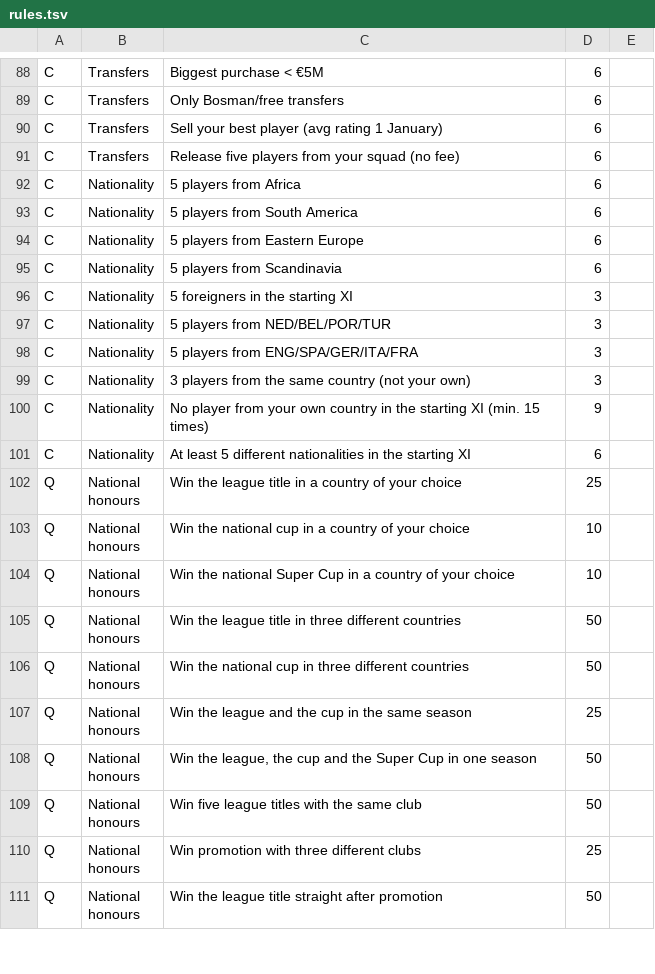
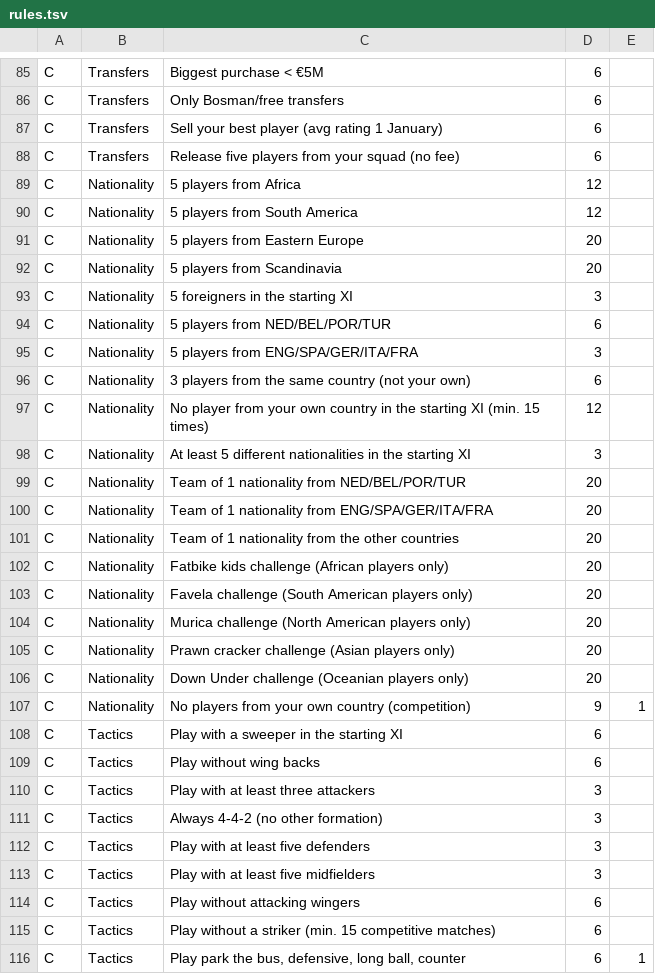
Before and after one commit to kvothe86/CMModernUI, a TSV file: ui/src/challenge/rules.tsv, drawn as a sheet; only a part is shown, gaps mark what is left out; the shorter side is filled out with more unchanged rows; the diff covers the shown part only.

```diff
--- a/ui/src/challenge/rules.tsv
+++ b/ui/src/challenge/rules.tsv
@@ -91,11 +88,29 @@ C	Transfers	Sell your best player (avg rating 1 January)	6
 C	Transfers	Release five players from your squad (no fee)	6
-C	Nationality	5 players from Africa	6
-C	Nationality	5 players from South America	6
-C	Nationality	5 players from Eastern Europe	6
-C	Nationality	5 players from Scandinavia	6
+C	Nationality	5 players from Africa	12
+C	Nationality	5 players from South America	12
+C	Nationality	5 players from Eastern Europe	20
+C	Nationality	5 players from Scandinavia	20
 C	Nationality	5 foreigners in the starting XI	3
-C	Nationality	5 players from NED/BEL/POR/TUR	3
+C	Nationality	5 players from NED/BEL/POR/TUR	6
 C	Nationality	5 players from ENG/SPA/GER/ITA/FRA	3
-C	Nationality	3 players from the same country (not your own)	3
-C	Nationality	No player from your own country in the starting XI (min. 15 times)	9
-C	Nationality	At least 5 different nationalities in the starting XI	6
+C	Nationality	3 players from the same country (not your own)	6
+C	Nationality	No player from your own country in the starting XI (min. 15 times)	12
+C	Nationality	At least 5 different nationalities in the starting XI	3
+C	Nationality	Team of 1 nationality from NED/BEL/POR/TUR	20
+C	Nationality	Team of 1 nationality from ENG/SPA/GER/ITA/FRA	20
+C	Nationality	Team of 1 nationality from the other countries	20
+C	Nationality	Fatbike kids challenge (African players only)	20
+C	Nationality	Favela challenge (South American players only)	20
+C	Nationality	Murica challenge (North American players only)	20
+C	Nationality	Prawn cracker challenge (Asian players only)	20
+C	Nationality	Down Under challenge (Oceanian players only)	20
+C	Nationality	No players from your own country (competition)	9	1
+C	Tactics	Play with a sweeper in the starting XI	6
+C	Tactics	Play without wing backs	6
+C	Tactics	Play with at least three attackers	3
+C	Tactics	Always 4-4-2 (no other formation)	3
+C	Tactics	Play with at least five defenders	3
+C	Tactics	Play with at least five midfielders	3
+C	Tactics	Play without attacking wingers	6
+C	Tactics	Play without a striker (min. 15 competitive matches)	6
+C	Tactics	Play park the bus, defensive, long ball, counter	6	1
```
Also changed, not shown: 7 added rows, 1 removed row and 18 edited cells elsewhere in this file, 28 other files.
